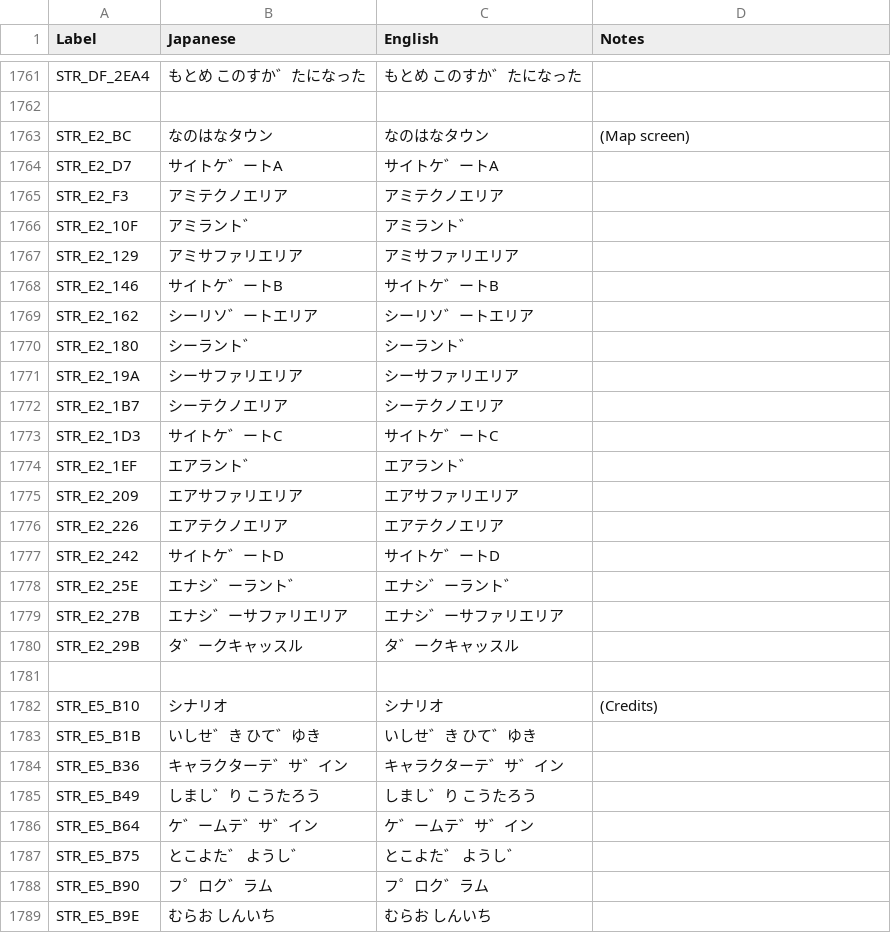
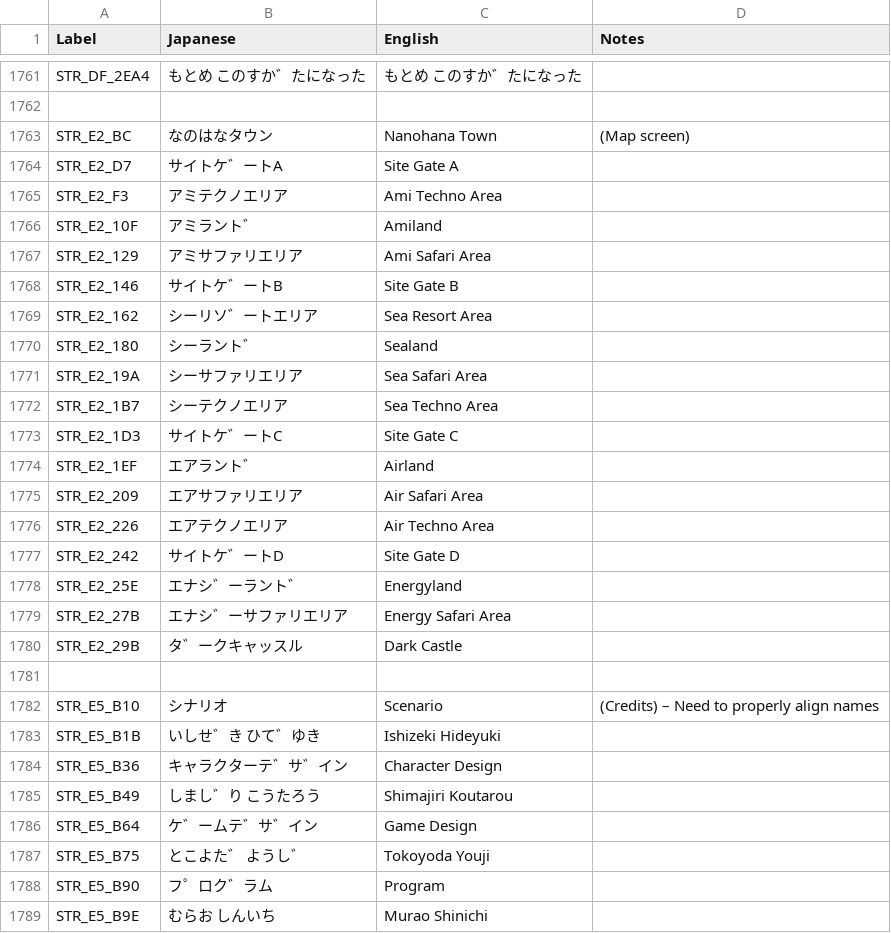
Before and after one commit to telefang/bugsite, a CSV file: script/bugvm_strings_system.csv, drawn as a sheet; only a part is shown, gaps mark what is left out; the diff covers the shown part only.

Commit message:
Additional work for English translation
Changed the makefile, so it properly removes the build_patch directory.

Changed some item names to have them at proper case.

Translated all NPC encounter names.

Translated all names on credits, still need to properly align them.

Initial work for move and item description translations.

```diff
--- a/script/bugvm_strings_system.csv
+++ b/script/bugvm_strings_system.csv
@@ -1762,28 +1762,28 @@ STR_DF_2EA4,もとめ このすか゛たになった,もとめ このすか゛
 ,,,
-STR_E2_BC,なのはなタウン,なのはなタウン,(Map screen)
-STR_E2_D7,サイトケ゛ートA,サイトケ゛ートA,
-STR_E2_F3,アミテクノエリア,アミテクノエリア,
-STR_E2_10F,アミラント゛,アミラント゛,
-STR_E2_129,アミサファリエリア,アミサファリエリア,
-STR_E2_146,サイトケ゛ートB,サイトケ゛ートB,
-STR_E2_162,シーリソ゛ートエリア,シーリソ゛ートエリア,
-STR_E2_180,シーラント゛,シーラント゛,
-STR_E2_19A,シーサファリエリア,シーサファリエリア,
-STR_E2_1B7,シーテクノエリア,シーテクノエリア,
-STR_E2_1D3,サイトケ゛ートC,サイトケ゛ートC,
-STR_E2_1EF,エアラント゛,エアラント゛,
-STR_E2_209,エアサファリエリア,エアサファリエリア,
-STR_E2_226,エアテクノエリア,エアテクノエリア,
-STR_E2_242,サイトケ゛ートD,サイトケ゛ートD,
-STR_E2_25E,エナシ゛ーラント゛,エナシ゛ーラント゛,
-STR_E2_27B,エナシ゛ーサファリエリア,エナシ゛ーサファリエリア,
-STR_E2_29B,タ゛ークキャッスル,タ゛ークキャッスル,
+STR_E2_BC,なのはなタウン,Nanohana Town,(Map screen)
+STR_E2_D7,サイトケ゛ートA,Site Gate A,
+STR_E2_F3,アミテクノエリア,Ami Techno Area,
+STR_E2_10F,アミラント゛,Amiland,
+STR_E2_129,アミサファリエリア,Ami Safari Area,
+STR_E2_146,サイトケ゛ートB,Site Gate B,
+STR_E2_162,シーリソ゛ートエリア,Sea Resort Area,
+STR_E2_180,シーラント゛,Sealand,
+STR_E2_19A,シーサファリエリア,Sea Safari Area,
+STR_E2_1B7,シーテクノエリア,Sea Techno Area,
+STR_E2_1D3,サイトケ゛ートC,Site Gate C,
+STR_E2_1EF,エアラント゛,Airland,
+STR_E2_209,エアサファリエリア,Air Safari Area,
+STR_E2_226,エアテクノエリア,Air Techno Area,
+STR_E2_242,サイトケ゛ートD,Site Gate D,
+STR_E2_25E,エナシ゛ーラント゛,Energyland,
+STR_E2_27B,エナシ゛ーサファリエリア,Energy Safari Area,
+STR_E2_29B,タ゛ークキャッスル,Dark Castle,
 ,,,
-STR_E5_B10,シナリオ,シナリオ,(Credits)
-STR_E5_B1B,         いしせ゛き ひて゛ゆき,         いしせ゛き ひて゛ゆき,
-STR_E5_B36,キャラクターテ゛サ゛イン,キャラクターテ゛サ゛イン,
-STR_E5_B49,         しまし゛り こうたろう,         しまし゛り こうたろう,
-STR_E5_B64,ケ゛ームテ゛サ゛イン,ケ゛ームテ゛サ゛イン,
-STR_E5_B75,          とこよた゛ ようし゛,          とこよた゛ ようし゛,
-STR_E5_B90,フ゜ロク゛ラム,フ゜ロク゛ラム,
-STR_E5_B9E,            むらお しんいち,            むらお しんいち,
+STR_E5_B10,シナリオ,Scenario,(Credits) – Need to properly align names
+STR_E5_B1B,         いしせ゛き ひて゛ゆき,Ishizeki Hideyuki,
+STR_E5_B36,キャラクターテ゛サ゛イン,Character Design,
+STR_E5_B49,         しまし゛り こうたろう,Shimajiri Koutarou,
+STR_E5_B64,ケ゛ームテ゛サ゛イン,Game Design,
+STR_E5_B75,          とこよた゛ ようし゛,Tokoyoda Youji,
+STR_E5_B90,フ゜ロク゛ラム,Program,
+STR_E5_B9E,            むらお しんいち,Murao Shinichi,
```
Also changed, not shown: 61 edited cells elsewhere in this file, script/chips.csv, versions/alpha/script/encounters.csv, 1 other file.
